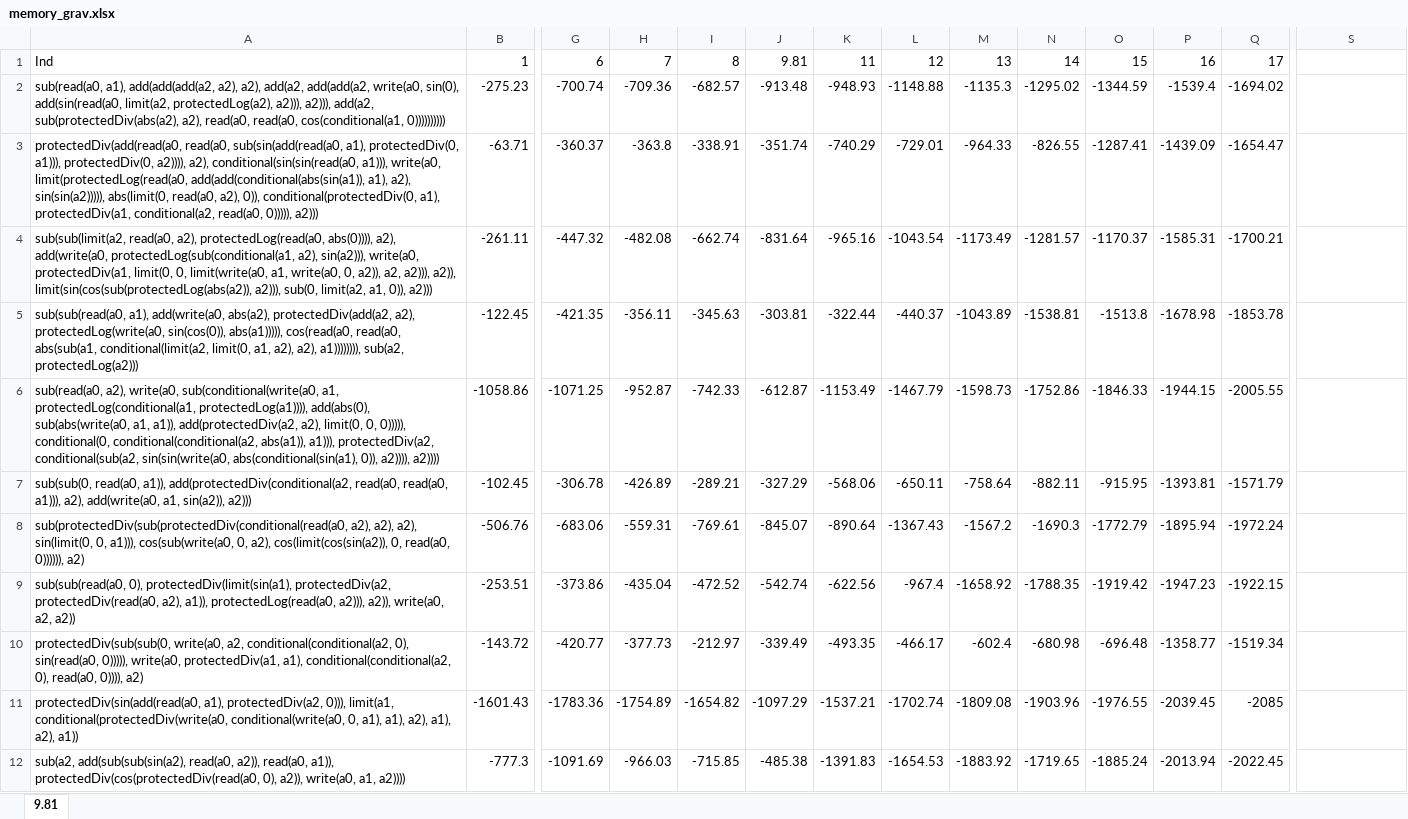
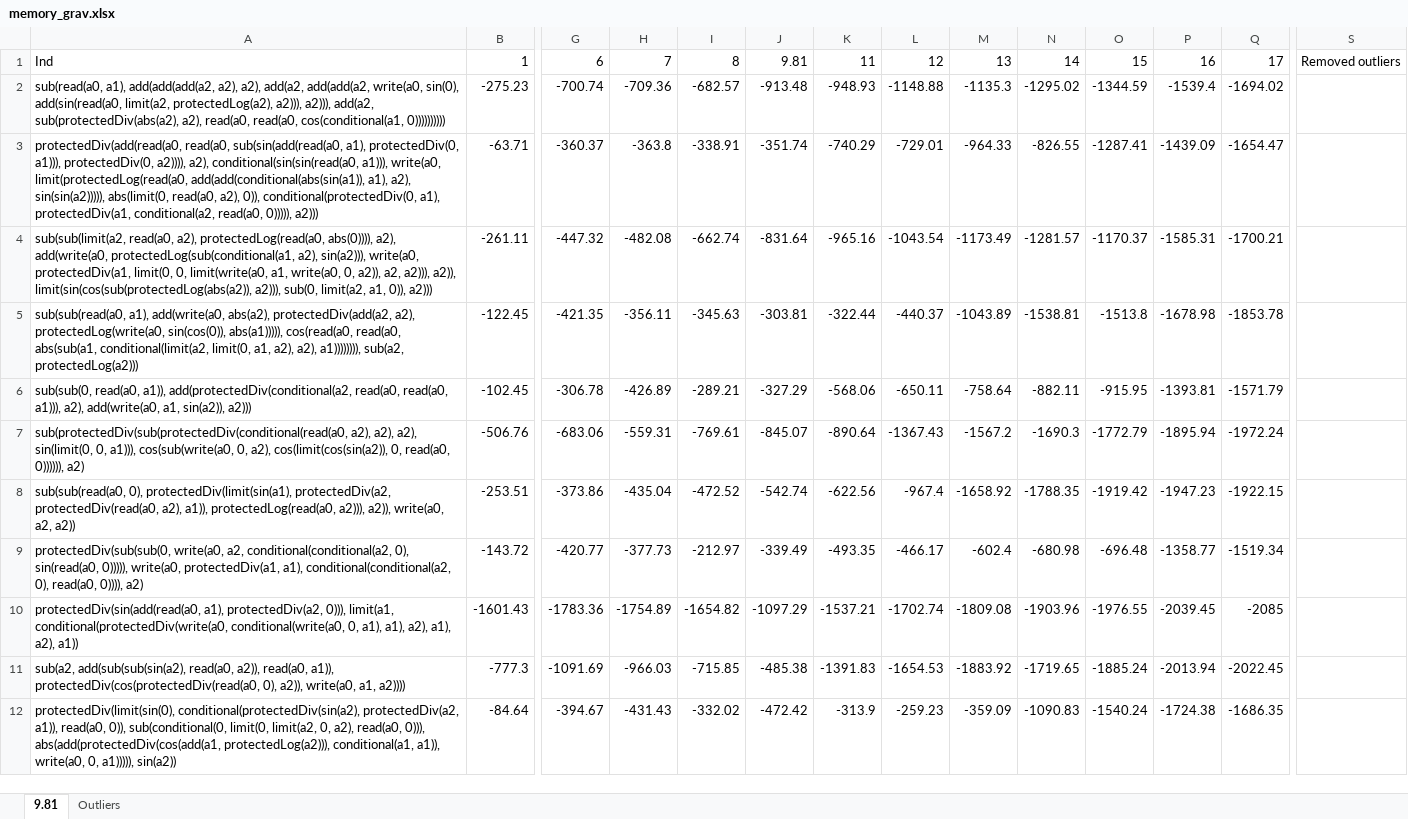
Before and after one commit to Ctrl-Sky/partly_observable_pendulum, an Excel workbook: pendulum/work_on_memory/memory_grav.xlsx, sheet 9.81, drawn as a sheet; only a part is shown, gaps mark what is left out; the shorter side is filled out with more unchanged rows; values as stored, in another font and other column widths than the file's, no borders; rows hold the shown columns only; the diff names each change by its address in the sheet, - before the commit and + after, or states it on an @@ line.

Commit message:
edit memory_grav

```diff
--- a/pendulum/work_on_memory/memory_grav.xlsx (sheet 9.81)
+++ b/pendulum/work_on_memory/memory_grav.xlsx (sheet 9.81)
+sheet tab: Outliers
-S1: (empty)
+S1: Removed outliers
-row 6: sub(read(a0, a2), write(a0, sub(conditional(write(a0, a1, protectedLog(conditional(a1, protectedLog(a1)))), add(abs(0), sub(abs(write(a0, a1, a1)), add(protectedDiv(a2, a2), limit(0, 0, 0))))), conditional(0, conditional(conditional(a2, abs(a1)), a1))), protectedDiv(a2, conditional(sub(a2, sin(sin(write(a0, abs(conditional(sin(a1), 0)), a2)))), a2)))) | -1058.86 | -1071.25 | -952.87 | -742.33 | -612.87 | -1153.49 | -1467.79 | -1598.73 | -1752.86 | -1846.33 | -1944.15 | -2005.55
```
Also changed, not shown: 1 other file.
